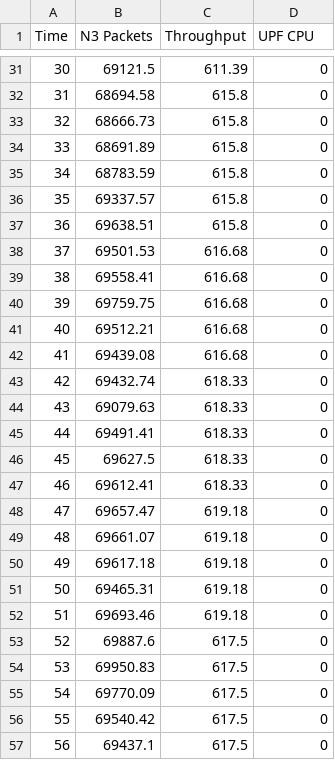
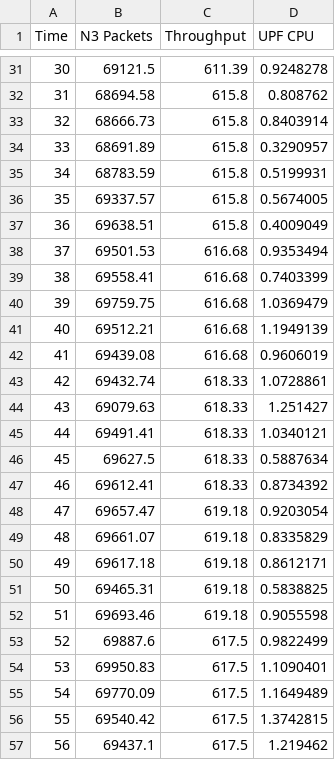
Before and after one commit to romoreira/5GNF_NoisyNeighbor, a CSV file: data.csv, drawn as a sheet; only a part is shown, gaps mark what is left out; the diff covers the shown part only.

```diff
--- a/data.csv
+++ b/data.csv
@@ -31,27 +31,27 @@ Time,N3 Packets,Throughput,UPF CPU
-30,69121.5,611.39,0
-31,68694.58,615.8,0
-32,68666.73,615.8,0
-33,68691.89,615.8,0
-34,68783.59,615.8,0
-35,69337.57,615.8,0
-36,69638.51,615.8,0
-37,69501.53,616.68,0
-38,69558.41,616.68,0
-39,69759.75,616.68,0
-40,69512.21,616.68,0
-41,69439.08,616.68,0
-42,69432.74,618.33,0
-43,69079.63,618.33,0
-44,69491.41,618.33,0
-45,69627.5,618.33,0
-46,69612.41,618.33,0
-47,69657.47,619.18,0
-48,69661.07,619.18,0
-49,69617.18,619.18,0
-50,69465.31,619.18,0
-51,69693.46,619.18,0
-52,69887.6,617.5,0
-53,69950.83,617.5,0
-54,69770.09,617.5,0
-55,69540.42,617.5,0
-56,69437.1,617.5,0
+30,69121.5,611.39,0.9248278
+31,68694.58,615.8,0.808762
+32,68666.73,615.8,0.8403914
+33,68691.89,615.8,0.3290957
+34,68783.59,615.8,0.5199931
+35,69337.57,615.8,0.5674005
+36,69638.51,615.8,0.4009049
+37,69501.53,616.68,0.9353494
+38,69558.41,616.68,0.7403399
+39,69759.75,616.68,1.0369479
+40,69512.21,616.68,1.1949139
+41,69439.08,616.68,0.9606019
+42,69432.74,618.33,1.0728861
+43,69079.63,618.33,1.251427
+44,69491.41,618.33,1.0340121
+45,69627.5,618.33,0.5887634
+46,69612.41,618.33,0.8734392
+47,69657.47,619.18,0.9203054
+48,69661.07,619.18,0.8335829
+49,69617.18,619.18,0.8612171
+50,69465.31,619.18,0.5838825
+51,69693.46,619.18,0.9055598
+52,69887.6,617.5,0.9822499
+53,69950.83,617.5,1.1090401
+54,69770.09,617.5,1.1649489
+55,69540.42,617.5,1.3742815
+56,69437.1,617.5,1.219462
```
Also changed, not shown: 14 removed rows and 31 edited cells elsewhere in this file, 5 other files.
